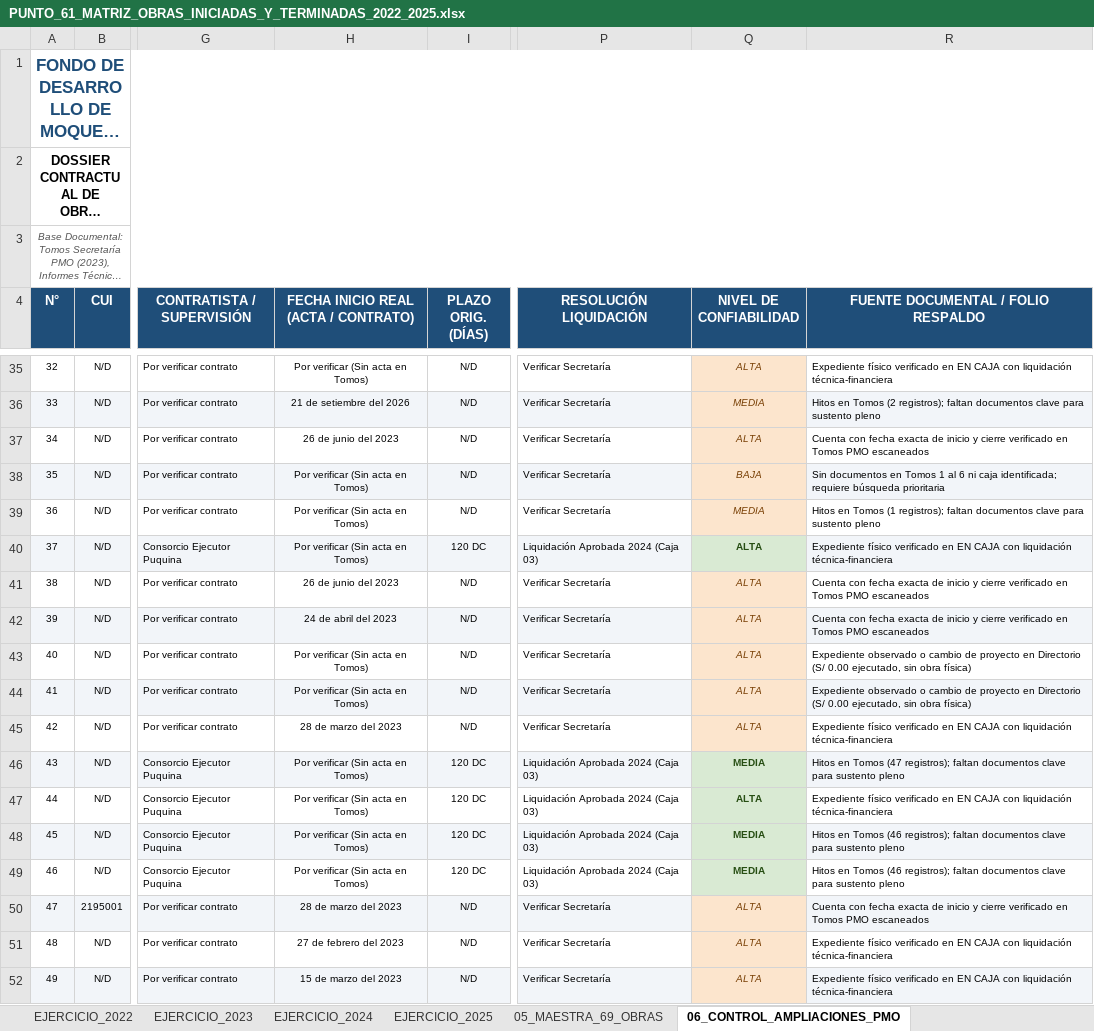
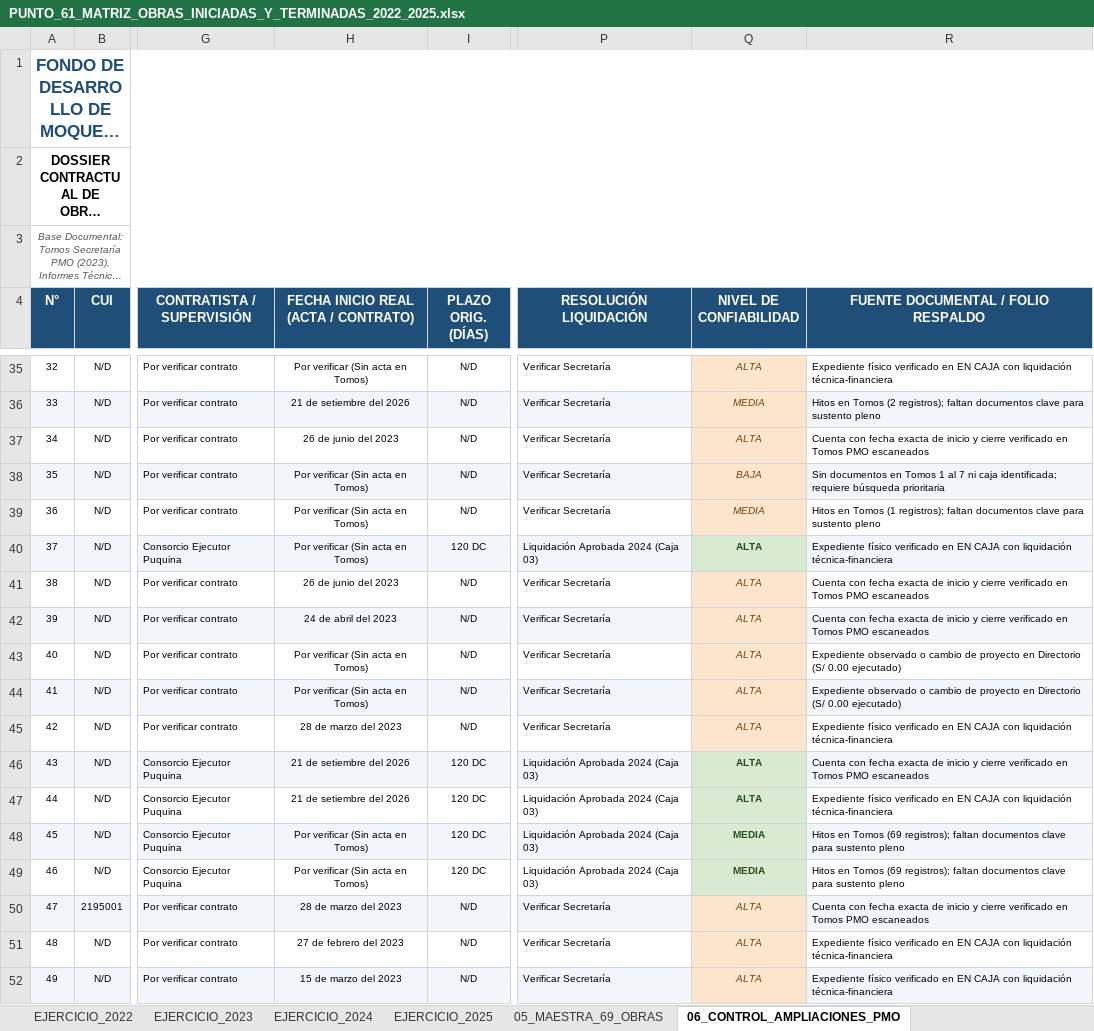
Before and after one commit to titanfoxf/auditoria-fdm, an Excel workbook: PUNTO_61_MATRIZ_OBRAS_INICIADAS_Y_TERMINADAS_2022_2025.xlsx, sheet 06_CONTROL_AMPLIACIONES_PMO, drawn as a sheet; only a part is shown, gaps mark what is left out; long unchanged cells end in …; values as stored, in another font and other column widths than the file's, no borders; the diff covers the shown part only; the diff names each change by its address in the sheet, - before the commit and + after, or states it on an @@ line.

Commit message:
feat: integrar TOMO 7 (88 folios OCR con auto-rotacion, Ago-Oct 2023) con 69 obras impactadas

```diff
--- a/PUNTO_61_MATRIZ_OBRAS_INICIADAS_Y_TERMINADAS_2022_2025.xlsx (sheet 06_CONTROL_AMPLIACIONES_PMO)
+++ b/PUNTO_61_MATRIZ_OBRAS_INICIADAS_Y_TERMINADAS_2022_2025.xlsx (sheet 06_CONTROL_AMPLIACIONES_PMO)
-R38: …1 al 6 ni caja…
+R38: …1 al 7 ni caja…
-R43:R44: …(S/ 0.00 ejecutado, sin obra física)
+R43:R44: …(S/ 0.00 ejecutado)
-H46:H47: Por verificar (Sin acta en Tomos)
+H46:H47: 21 de setiembre del 2026
-Q46 (NIVEL DE CONFIABILIDAD): MEDIA
+Q46 (NIVEL DE CONFIABILIDAD): ALTA
-R46: Hitos en Tomos (47 registros); faltan documentos clave para sustento pleno
+R46: Cuenta con fecha exacta de inicio y cierre verificado en Tomos PMO escaneados
-R48:R49: …en Tomos (46 registros); faltan…
+R48:R49: …en Tomos (69 registros); faltan…
```
Also changed, not shown: 21 edited cells elsewhere in this sheet, 2 other files.
